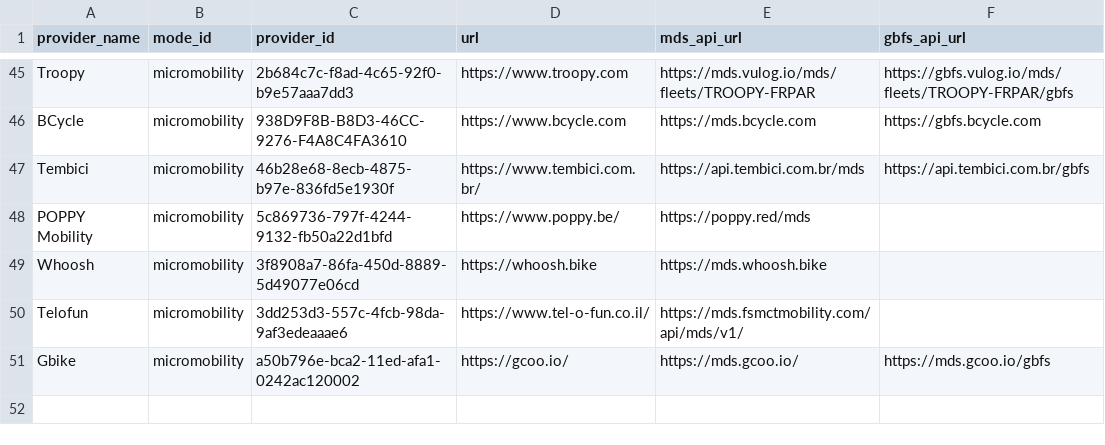
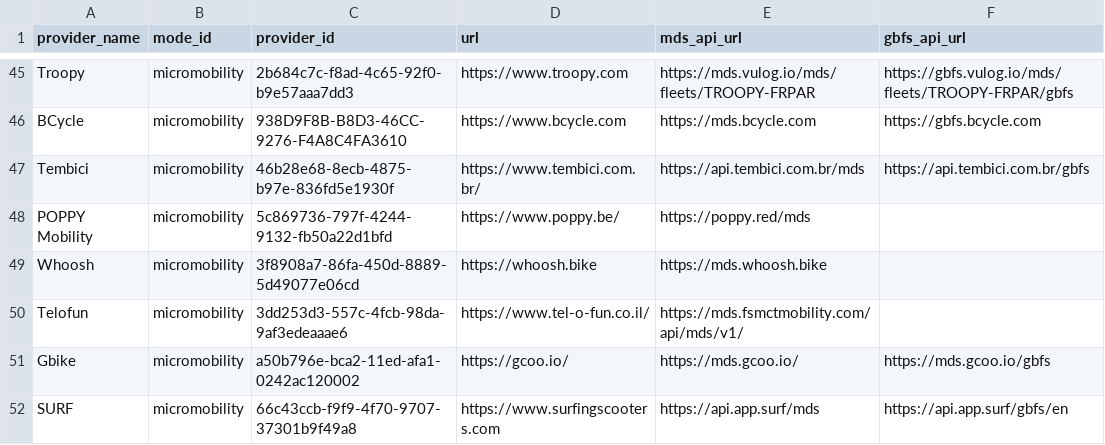
Before and after one commit to leandroada/data-specification, a CSV file: providers.csv, drawn as a sheet; only a part is shown, gaps mark what is left out.

Commit message:
Added Surf provider

```diff
--- a/providers.csv
+++ b/providers.csv
@@ -51 +51,2 @@ Telofun,micromobility,3dd253d3-557c-4fcb-98da-9af3edeaaae6,https://www.tel-o-fun
 Gbike,micromobility,a50b796e-bca2-11ed-afa1-0242ac120002,https://gcoo.io/,https://mds.gcoo.io/,https://mds.gcoo.io/gbfs
+SURF,micromobility,66c43ccb-f9f9-4f70-9707-37301b9f49a8,https://www.surfingscooters.com,https://api.app.surf/mds,https://api.app.surf/gbfs/en
```
